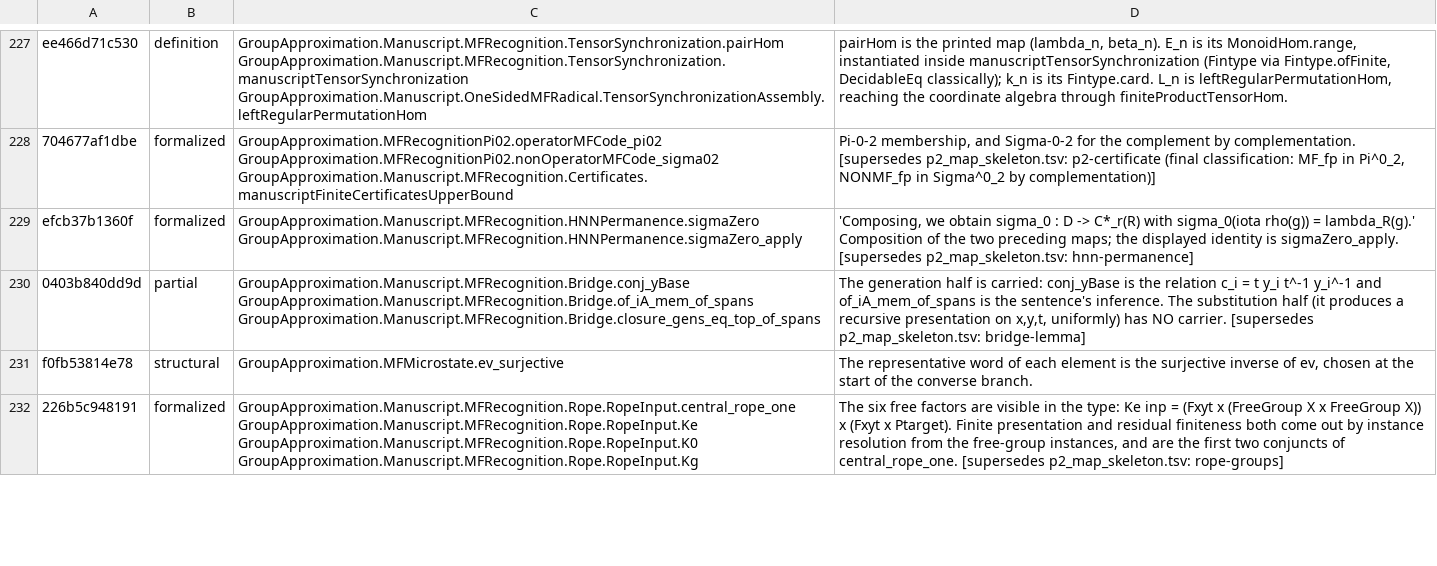
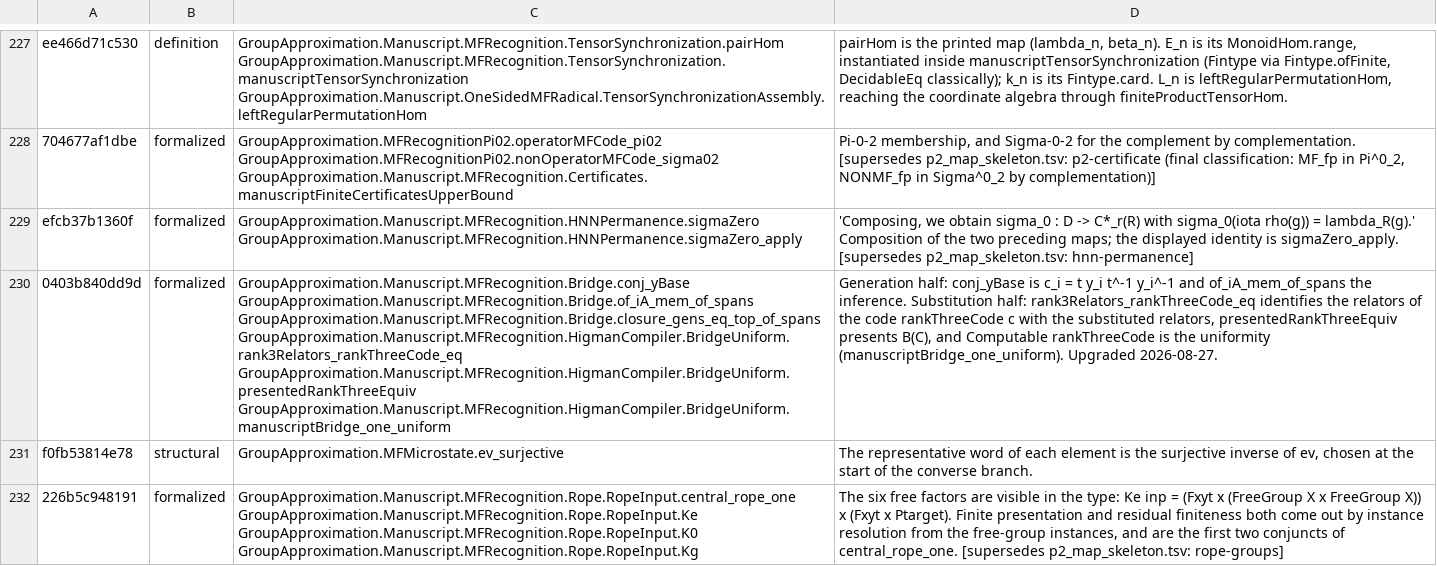
Before and after one commit to SauersML/group-approximation, a TSV file: metadata/MF_RECOGNITION_SENTENCE_MAP.tsv, drawn as a sheet; only a part is shown, gaps mark what is left out; the diff covers the shown part only; the diff names each change by its address in the sheet, - before the commit and + after, or states it on an @@ line.

```diff
--- a/metadata/MF_RECOGNITION_SENTENCE_MAP.tsv
+++ b/metadata/MF_RECOGNITION_SENTENCE_MAP.tsv
-B230: partial
+B230: formalized
-C230: …GroupApproximation.Manuscript.MFRecognition.Bridge.of_iA_mem_of_spans GroupApproximation.Manuscript.MFRecognition.Bridge.closure_gens_eq_top_of_spans
+C230: …GroupApproximation.Manuscript.MFRecognition.Bridge.of_iA_mem_of_spans GroupApproximation.Manuscript.MFRecognition.Bridge.closure_gens_eq_top_of_spans GroupApproximation.Manuscript.MFRecognition.HigmanCompiler.BridgeUniform.rank3Relators_rankThreeCode_eq GroupApproximation.Manuscript.MFRecognition.HigmanCompiler.BridgeUniform.presentedRankThreeEquiv GroupApproximation.Manuscript.MFRecognition.HigmanCompiler.BridgeUniform.manuscriptBridge_one_uniform
-D230: The generation half is carried: conj_yBase is the relation c_i = t y_i t^-1 y_i^-1 and of_iA_mem_of_spans is the sentence's inference. The substitution half (it produces a recursive presentation on x,y,t, uniformly) has NO carrier. [supersedes p2_map_skeleton.tsv: bridge-lemma]
+D230: Generation half: conj_yBase is c_i = t y_i t^-1 y_i^-1 and of_iA_mem_of_spans the inference. Substitution half: rank3Relators_rankThreeCode_eq identifies the relators of the code rankThreeCode c with the substituted relators, presentedRankThreeEquiv presents B(C), and Computable rankThreeCode is the uniformity (manuscriptBridge_one_uniform). Upgraded 2026-08-27.
```
Also changed, not shown: 17 edited cells elsewhere in this file, metadata/MF_RECOGNITION_SENTENCE_CENSUS.tsv, 1 other file.
